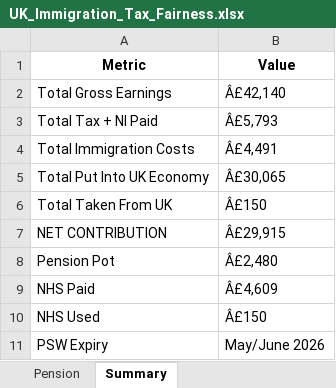
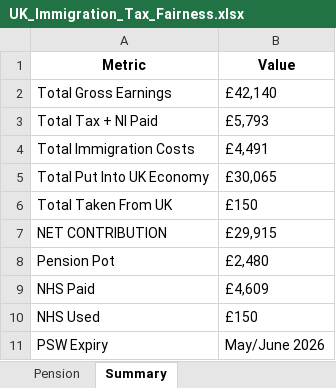
Before and after one commit to Pawansingh3889/uk-immigration-tax-fairness, an Excel workbook: UK_Immigration_Tax_Fairness.xlsx, sheet Summary, drawn as a sheet; values as stored, in another font and other column widths than the file's, no borders; the diff names each change by its address in the sheet, - before the commit and + after, or states it on an @@ line.

Commit message:
feat: PSW graduate tax contribution - Jupyter notebook with real payslip data

```diff
--- a/UK_Immigration_Tax_Fairness.xlsx (sheet Summary)
+++ b/UK_Immigration_Tax_Fairness.xlsx (sheet Summary)
-B2 (Value): Â£42,140
+B2 (Value): £42,140
-B3 (Value): Â£5,793
+B3 (Value): £5,793
-B4 (Value): Â£4,491
+B4 (Value): £4,491
-B5 (Value): Â£30,065
+B5 (Value): £30,065
-B6 (Value): Â£150
+B6 (Value): £150
-B7 (Value): Â£29,915
+B7 (Value): £29,915
-B8 (Value): Â£2,480
+B8 (Value): £2,480
-B9 (Value): Â£4,609
+B9 (Value): £4,609
-B10 (Value): Â£150
+B10 (Value): £150
```
Also changed, not shown: 7 other files.
